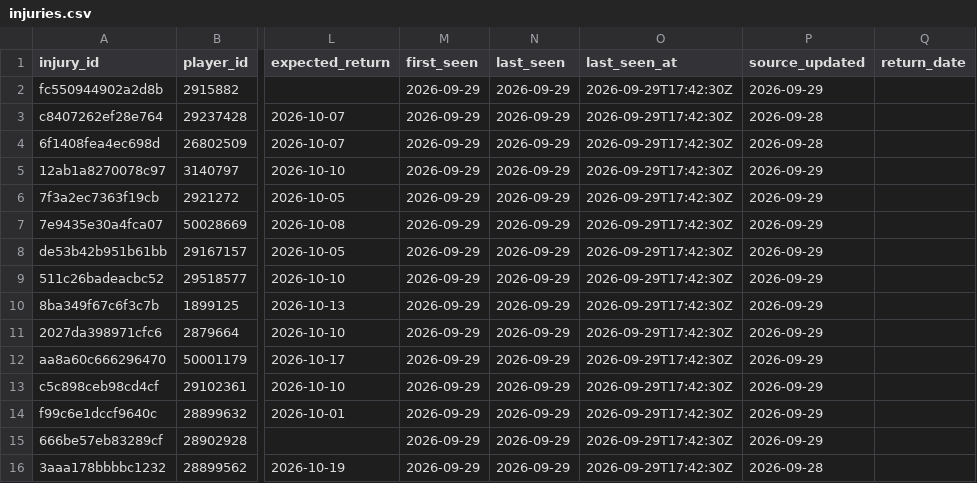
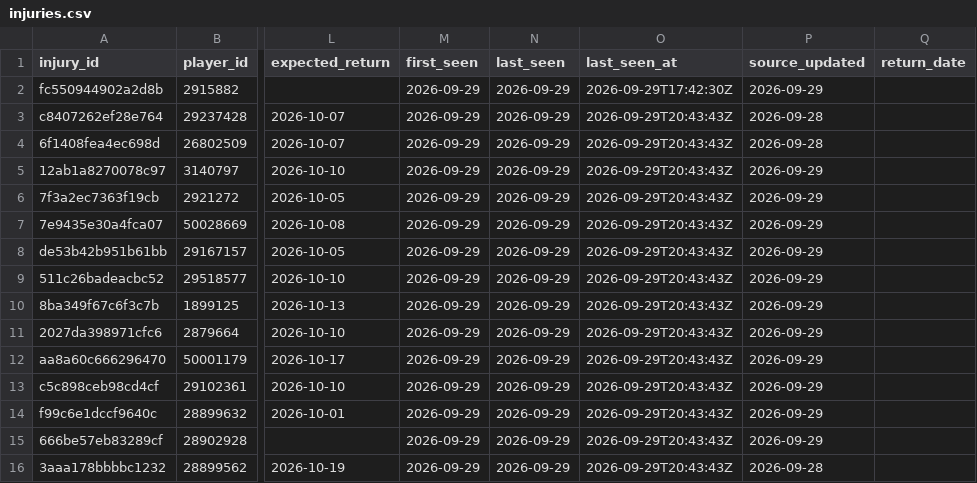
Before and after one commit to ajpayzant/NHL-Injury-Tool, a CSV file: data/injuries.csv, drawn as a sheet; only a part is shown, gaps mark what is left out; the diff covers the shown part only; the diff names each change by its address in the sheet, - before the commit and + after, or states it on an @@ line.

```diff
--- a/data/injuries.csv
+++ b/data/injuries.csv
-O3:O16 (last_seen_at): 2026-09-29T17:42:30Z
+O3:O16 (last_seen_at): 2026-09-29T20:43:43Z
```
Also changed, not shown: 1 added row and 131 edited cells elsewhere in this file, data/events.csv, data/nhl/games.csv, 4 other files.
